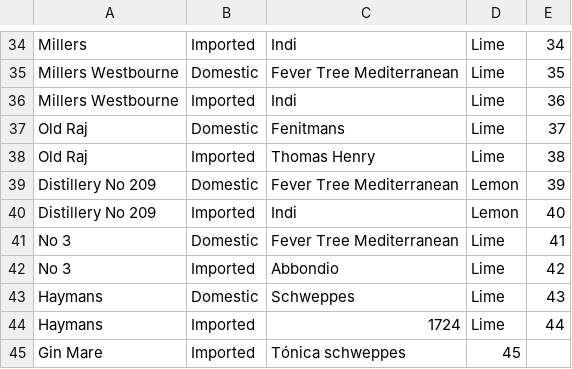
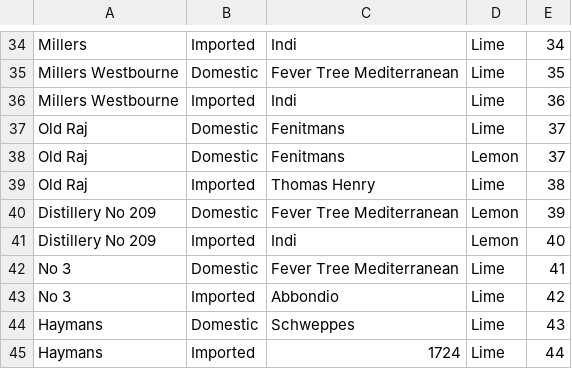
Before and after one commit to hermetico/principles-database-systems, a CSV file: project2/src/main/resources/gintonics.csv, drawn as a sheet; only a part is shown, gaps mark what is left out; the shorter side is filled out with more unchanged rows.

```diff
--- a/project2/src/main/resources/gintonics.csv
+++ b/project2/src/main/resources/gintonics.csv
@@ -37,2 +37,3 @@ Millers Westbourne,Imported,Indi,Lime,36
 Old Raj,Domestic,Fenitmans,Lime,37
+Old Raj,Domestic,Fenitmans,Lemon,37
 Old Raj,Imported,Thomas Henry,Lime,38
```
Also changed, not shown: project2/target/classes/gintonics.csv, 2 other files.
